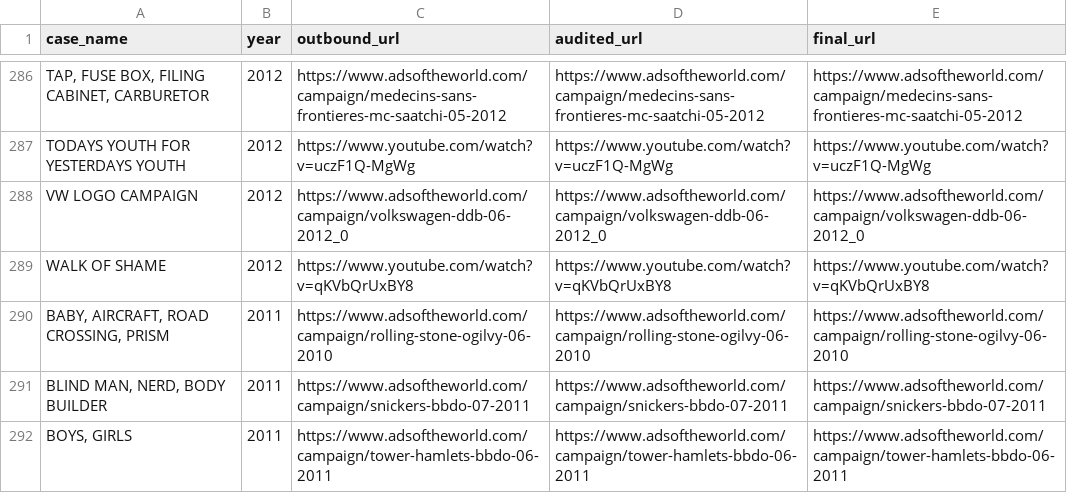
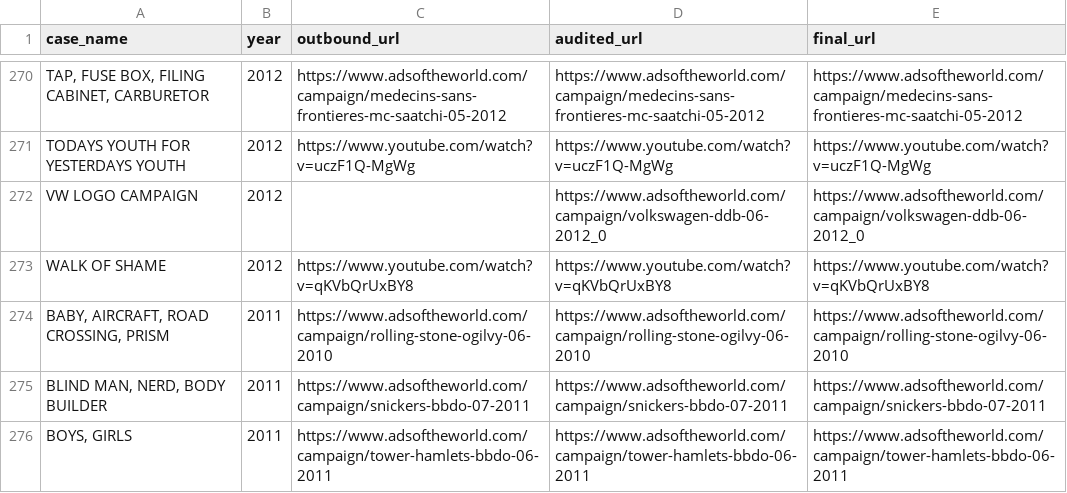
Before and after one commit to greenethirteen/AdPerx, a CSV file: data/broken_cases_links_case_name_year.csv, drawn as a sheet; only a part is shown, gaps mark what is left out; addresses are those after the commit; the diff covers the shown part only; the diff names each change by its address in the sheet, - before the commit and + after, or states it on an @@ line.

```diff
--- a/data/broken_cases_links_case_name_year.csv
+++ b/data/broken_cases_links_case_name_year.csv
-C272 (outbound_url): https://www.adsoftheworld.com/campaign/volkswagen-ddb-06-2012_0
+C272 (outbound_url): (empty)
```
Also changed, not shown: 16 removed rows, 1 moved row and 15 edited cells elsewhere in this file, data/changed_case_links_review.csv, 12 other files.
